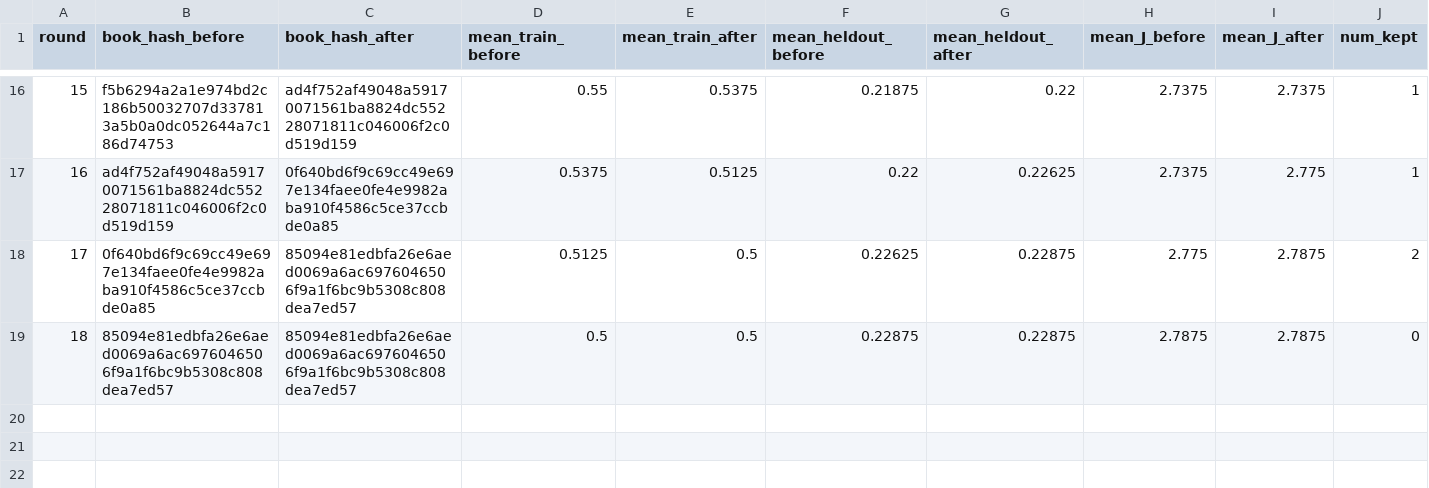
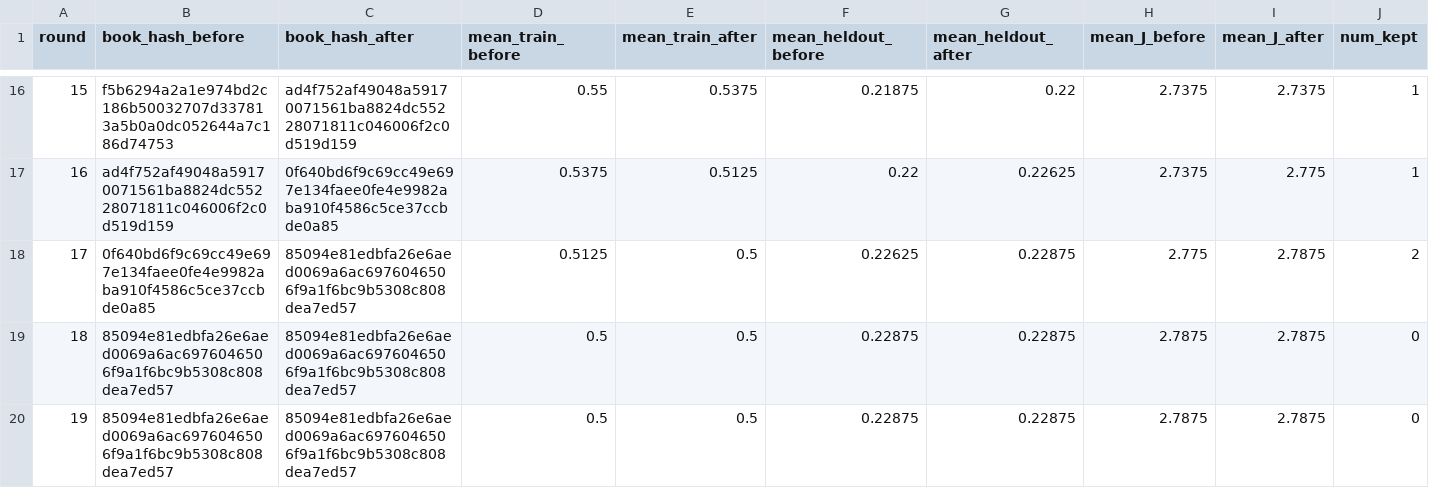
Before and after one commit to steven7woo/RLAD, a CSV file: work_zsw_lambda10/research/round_summary.csv, drawn as a sheet; only a part is shown, gaps mark what is left out; rows hold the shown columns only; the diff names each change by its address in the sheet, - before the commit and + after, or states it on an @@ line.

Commit message:
autoresearch: hinter lambda-10 round 019

```diff
--- a/work_zsw_lambda10/research/round_summary.csv
+++ b/work_zsw_lambda10/research/round_summary.csv
+row 20: 19 | 85094e81edbfa26e6aed0069a6ac6976046506f9a1f6bc9b5308c808dea7ed57 | 85094e81edbfa26e6aed0069a6ac6976046506f9a1f6bc9b5308c808dea7ed57 | 0.5 | 0.5 | 0.22875 | 0.22875 | 2.7875 | 2.7875 | 0
```
Also changed, not shown: 6 other files.
